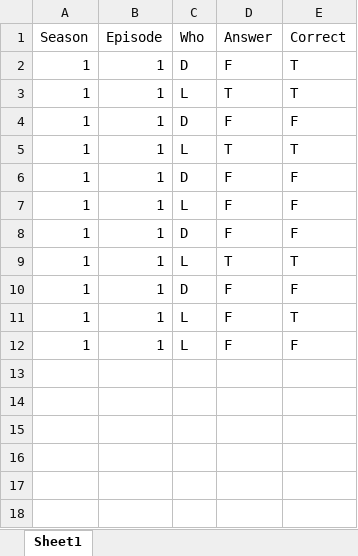
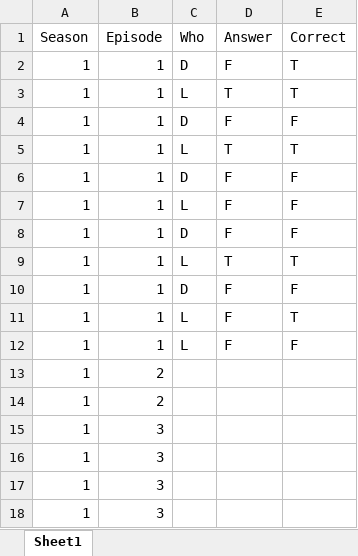
Before and after one commit to 2016adeshmukh/WILTYLearn, an Excel workbook: WiltyData.xlsx, sheet Sheet1, drawn as a sheet; values as stored, in another font and other column widths than the file's, no borders; the diff names each change by its address in the sheet, - before the commit and + after, or states it on an @@ line.

Commit message:
filling in data array

```diff
--- a/WiltyData.xlsx (sheet Sheet1)
+++ b/WiltyData.xlsx (sheet Sheet1)
+row 13: 1 | 2
+row 14: 1 | 2
+row 15: 1 | 3
+row 16: 1 | 3
+row 17: 1 | 3
+row 18: 1 | 3
```
Also changed, not shown: 1 other file.
